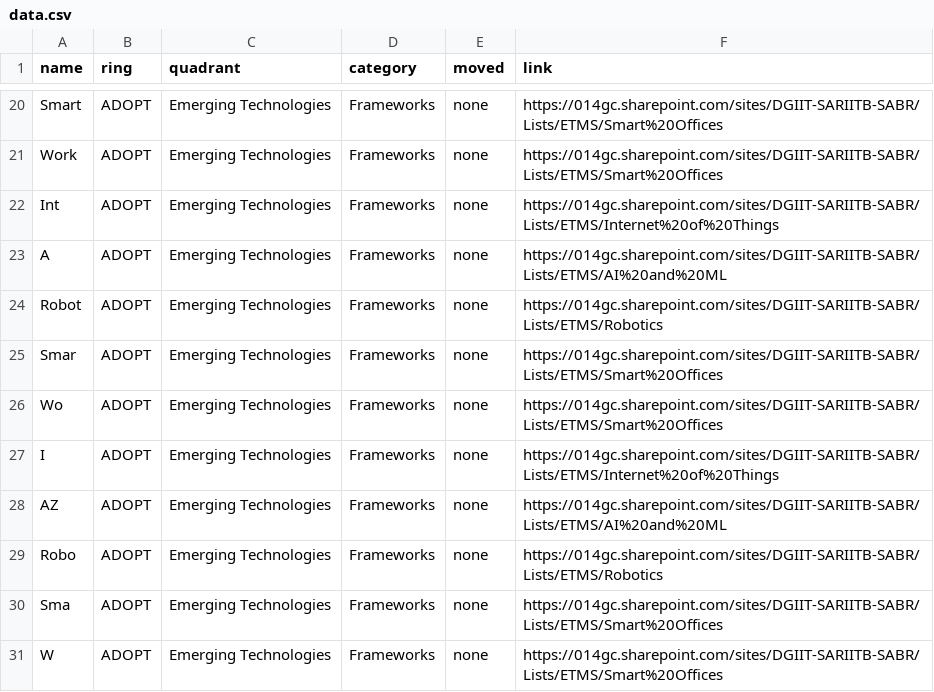
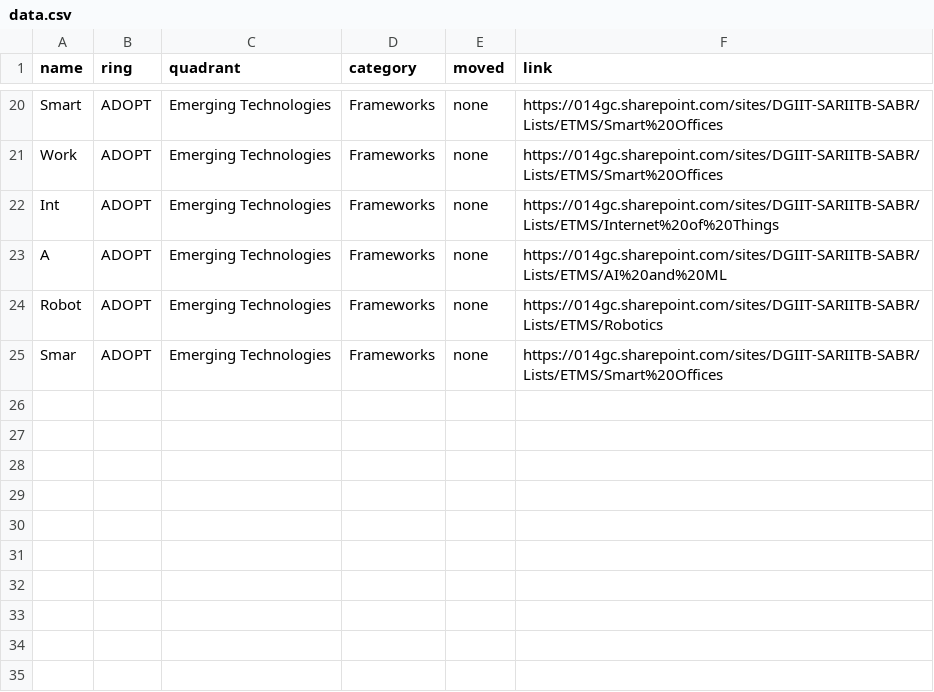
Before and after one commit to mddeepu8/Example, a CSV file: data.csv, drawn as a sheet; only a part is shown, gaps mark what is left out; the diff names each change by its address in the sheet, - before the commit and + after, or states it on an @@ line.

Commit message:
Update data.csv

```diff
--- a/data.csv
+++ b/data.csv
-row 26: Wo | ADOPT | Emerging Technologies | Frameworks | none | https://014gc.sharepoint.com/sites/DGIIT-SARIITB-SABR/Lists/ETMS/Smart%20Offices
-row 27: I | ADOPT | Emerging Technologies | Frameworks | none | https://014gc.sharepoint.com/sites/DGIIT-SARIITB-SABR/Lists/ETMS/Internet%20of%20Things
-row 28: AZ | ADOPT | Emerging Technologies | Frameworks | none | https://014gc.sharepoint.com/sites/DGIIT-SARIITB-SABR/Lists/ETMS/AI%20and%20ML
-row 29: Robo | ADOPT | Emerging Technologies | Frameworks | none | https://014gc.sharepoint.com/sites/DGIIT-SARIITB-SABR/Lists/ETMS/Robotics
-row 30: Sma | ADOPT | Emerging Technologies | Frameworks | none | https://014gc.sharepoint.com/sites/DGIIT-SARIITB-SABR/Lists/ETMS/Smart%20Offices
-row 31: W | ADOPT | Emerging Technologies | Frameworks | none | https://014gc.sharepoint.com/sites/DGIIT-SARIITB-SABR/Lists/ETMS/Smart%20Offices
```
